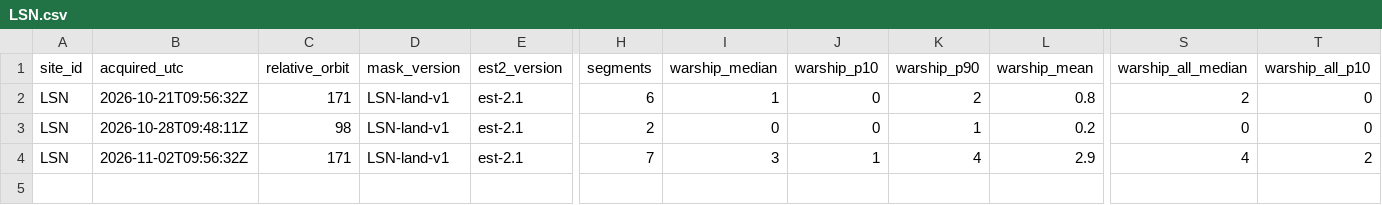
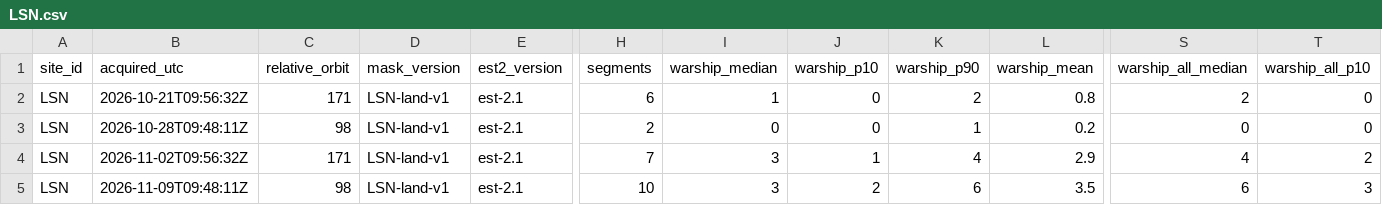
Before and after one commit to 2wrr6c7mmj-jpg/observatory-data, a CSV file: docs/data/sat/quay_est2/LSN.csv, drawn as a sheet; only a part is shown, gaps mark what is left out; rows hold the shown columns only; the diff names each change by its address in the sheet, - before the commit and + after, or states it on an @@ line.

```diff
--- a/docs/data/sat/quay_est2/LSN.csv
+++ b/docs/data/sat/quay_est2/LSN.csv
+row 5: LSN | 2026-11-09T09:48:11Z | 98 | LSN-land-v1 | est-2.1 | 10 | 3 | 2 | 6 | 3.5 | 6 | 3
```
Also changed, not shown: docs/data/sat/quay_counts.csv, docs/data/sat/quay_est2.csv, 39 other files.
